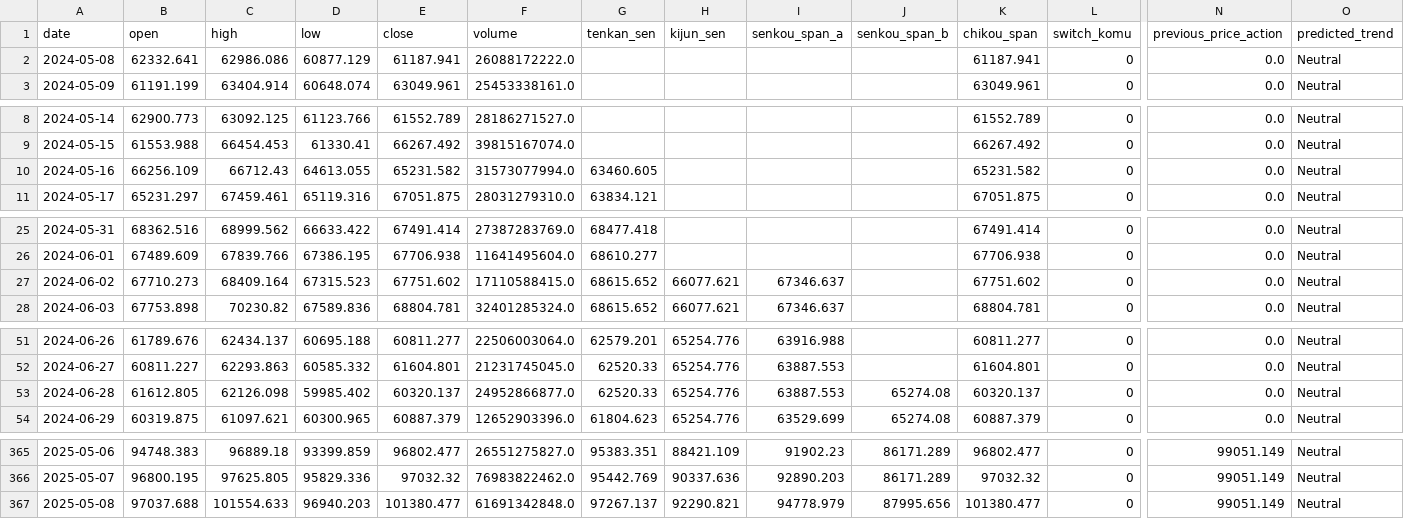
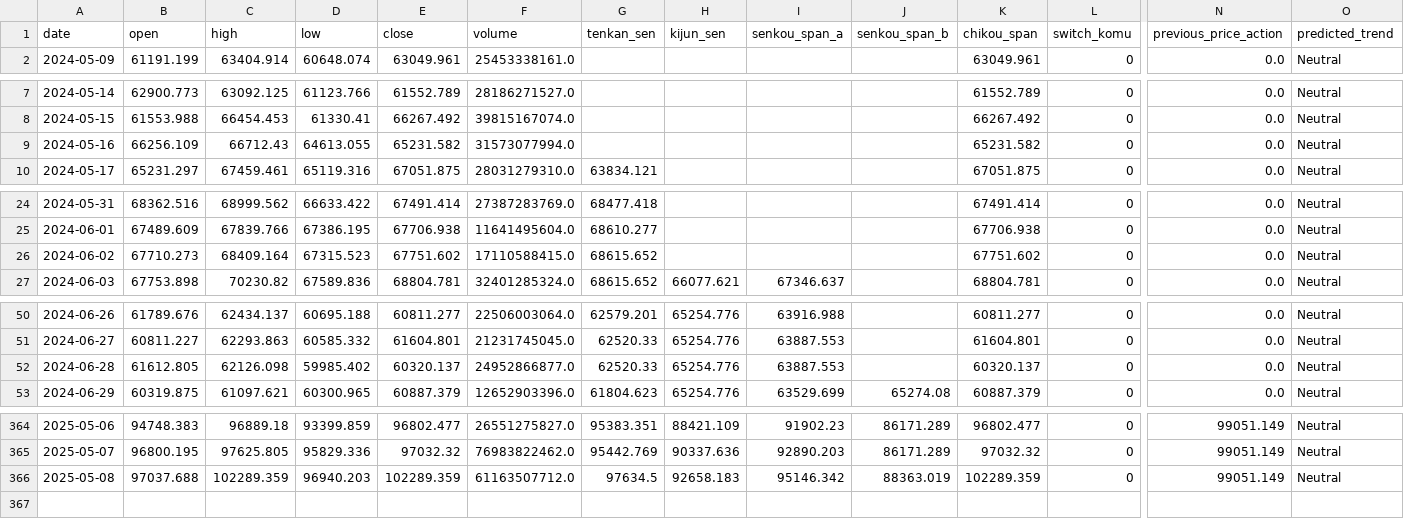
Before and after one commit to 9DSH/ComboOptions, a CSV file: technical_analysis_daily.csv, drawn as a sheet; only a part is shown, gaps mark what is left out; removed rows and columns are numbered as before the commit, all else as after; rows hold the shown columns only; the diff names each change by its address in the sheet, - before the commit and + after, or states it on an @@ line.

```diff
--- a/technical_analysis_daily.csv
+++ b/technical_analysis_daily.csv
-row 2: 2024-05-08 | 62332.641 | 62986.086 | 60877.129 | 61187.941 | 26088172222.0 |  |  |  |  | 61187.941 | 0 | 0.0 | Neutral
-G9 (tenkan_sen): 63460.605
+G9 (tenkan_sen): (empty)
-H26 (kijun_sen): 66077.621
+H26 (kijun_sen): (empty)
-I26 (senkou_span_a): 67346.637
+I26 (senkou_span_a): (empty)
-J52 (senkou_span_b): 65274.08
+J52 (senkou_span_b): (empty)
-C366 (high): 101554.633
+C366 (high): 102289.359
-E366 (close): 101380.477
+E366 (close): 102289.359
-F366 (volume): 61691342848.0
+F366 (volume): 61163507712.0
-G366 (tenkan_sen): 97267.137
+G366 (tenkan_sen): 97634.5
-H366 (kijun_sen): 92290.821
+H366 (kijun_sen): 92658.183
-I366 (senkou_span_a): 94778.979
+I366 (senkou_span_a): 95146.342
-J366 (senkou_span_b): 87995.656
+J366 (senkou_span_b): 88363.019
-K366 (chikou_span): 101380.477
+K366 (chikou_span): 102289.359
```
Also changed, not shown: options_data.csv, 4 other files.
